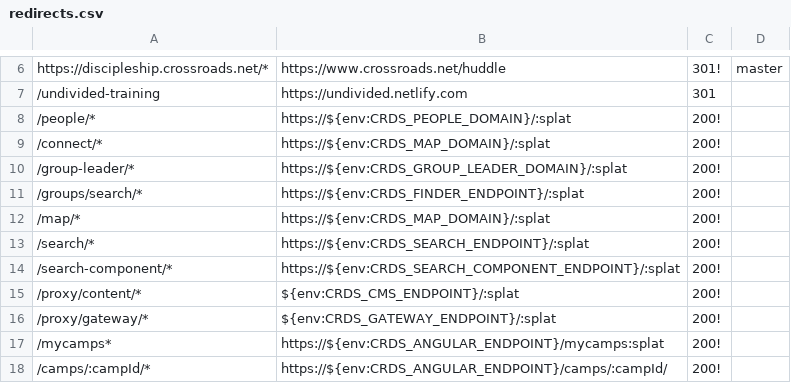
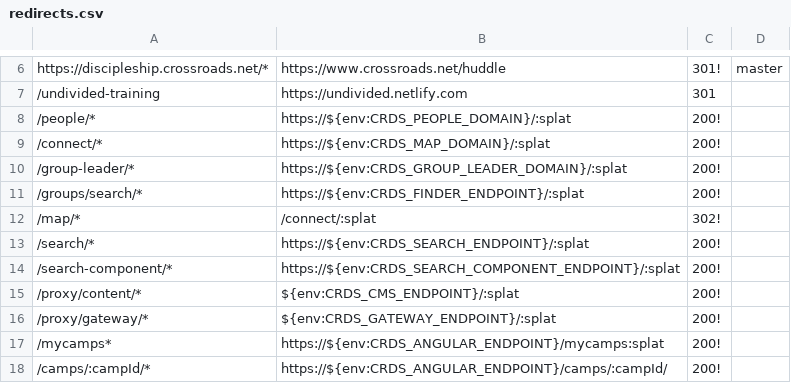
Before and after one commit to crdschurch/crds-net, a CSV file: redirects.csv, drawn as a sheet; only a part is shown, gaps mark what is left out.

Commit message:
updated /map

```diff
--- a/redirects.csv
+++ b/redirects.csv
@@ -11,3 +11,3 @@ https://discipleship.crossroads.net/*,https://www.crossroads.net/huddle,301!,mas
 /groups/search/*,https://${env:CRDS_FINDER_ENDPOINT}/:splat,200!
-/map/*,https://${env:CRDS_MAP_DOMAIN}/:splat,200!
+/map/*,/connect/:splat,302!
 /search/*,https://${env:CRDS_SEARCH_ENDPOINT}/:splat,200!
```
